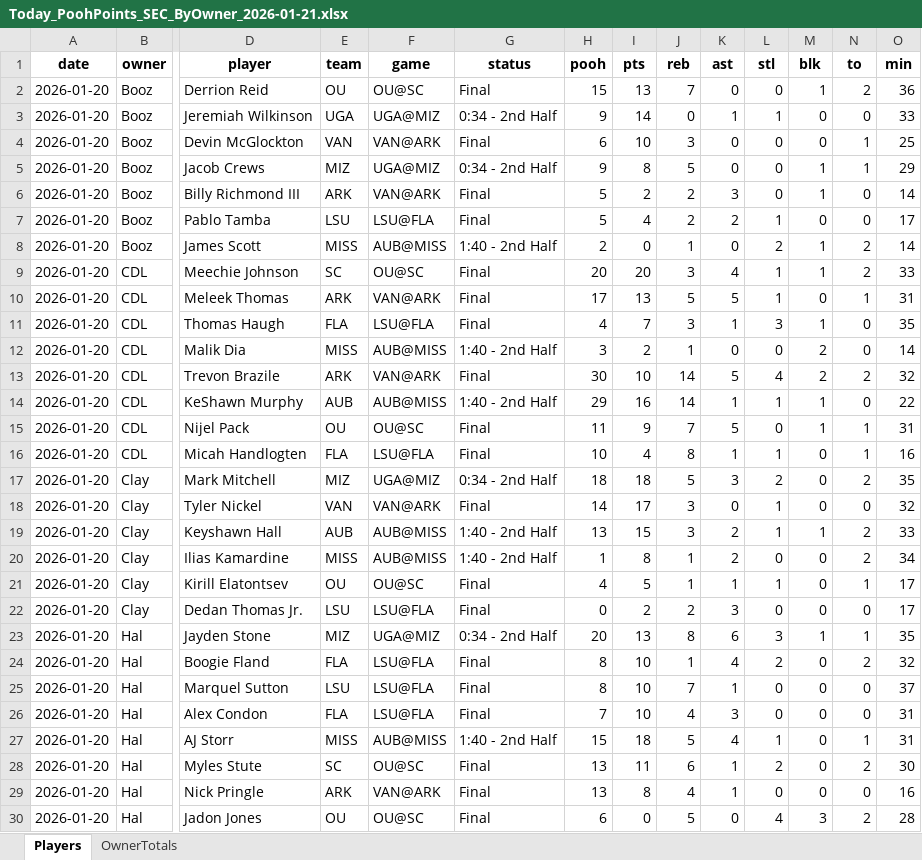
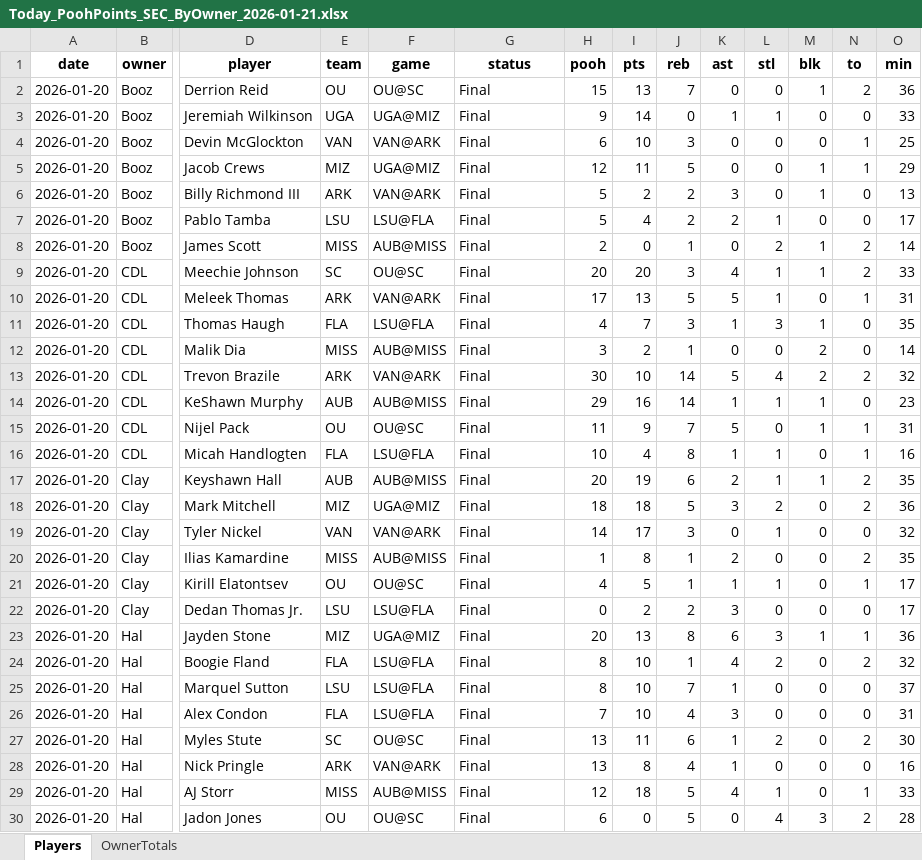
Before and after one commit to hal9000moncrief-dotcom/pooh-points, an Excel workbook: docs/Today_PoohPoints_SEC_ByOwner_2026-01-21.xlsx, sheet Players, drawn as a sheet; only a part is shown, gaps mark what is left out; values as stored, in another font and other column widths than the file's, no borders; removed rows and columns are numbered as before the commit, all else as after; rows hold the shown columns only; the diff covers the shown part only; the diff names each change by its address in the sheet, - before the commit and + after, or states it on an @@ line.

Commit message:
Update Pooh Points site

```diff
--- a/docs/Today_PoohPoints_SEC_ByOwner_2026-01-21.xlsx (sheet Players)
+++ b/docs/Today_PoohPoints_SEC_ByOwner_2026-01-21.xlsx (sheet Players)
-G3 (status): 0:34 - 2nd Half
+G3 (status): Final
-G5 (status): 0:34 - 2nd Half
+G5 (status): Final
-H5 (pooh): 9
+H5 (pooh): 12
-I5 (pts): 8
+I5 (pts): 11
-O6 (min): 14
+O6 (min): 13
-G8 (status): 1:40 - 2nd Half
+G8 (status): Final
-G12 (status): 1:40 - 2nd Half
+G12 (status): Final
-G14 (status): 1:40 - 2nd Half
+G14 (status): Final
-O14 (min): 22
+O14 (min): 23
+row 17: 2026-01-20 | Clay | Keyshawn Hall | AUB | AUB@MISS | Final | 20 | 19 | 6 | 2 | 1 | 1 | 2 | 35
-G18 (status): 0:34 - 2nd Half
+G18 (status): Final
-O18 (min): 35
+O18 (min): 36
-row 19: 2026-01-20 | Clay | Keyshawn Hall | AUB | AUB@MISS | 1:40 - 2nd Half | 13 | 15 | 3 | 2 | 1 | 1 | 2 | 33
-G20 (status): 1:40 - 2nd Half
+G20 (status): Final
-O20 (min): 34
+O20 (min): 35
-G23 (status): 0:34 - 2nd Half
+G23 (status): Final
-O23 (min): 35
+O23 (min): 36
-row 27: 2026-01-20 | Hal | AJ Storr | MISS | AUB@MISS | 1:40 - 2nd Half | 15 | 18 | 5 | 4 | 1 | 0 | 1 | 31
+row 29: 2026-01-20 | Hal | AJ Storr | MISS | AUB@MISS | Final | 12 | 18 | 5 | 4 | 1 | 0 | 1 | 33
```
Also changed, not shown: 2 added rows, 2 removed rows and 47 edited cells elsewhere in this sheet, sheet OwnerTotals, 2 other files.
